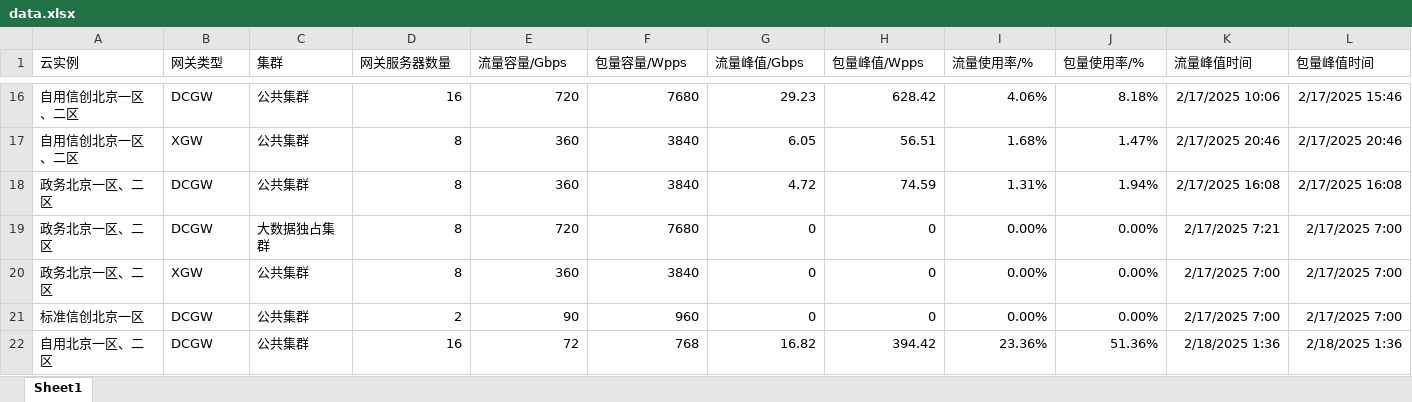
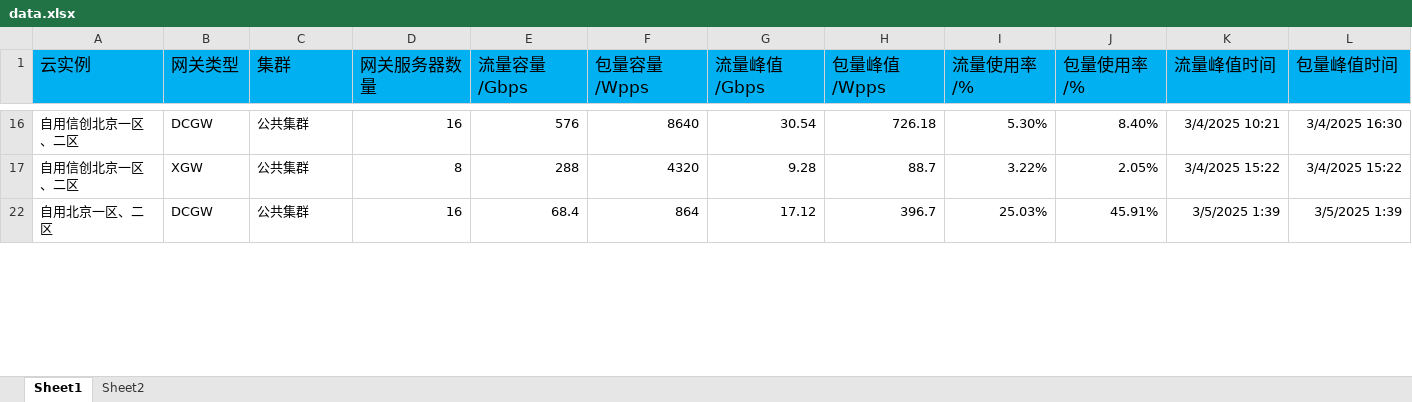
Before and after one commit to commander-sys/PythonProject, an Excel workbook: 数据分析/data.xlsx, sheet Sheet1, drawn as a sheet; only a part is shown, gaps mark what is left out; values as stored, in another font and other column widths than the file's, no borders; the diff covers the shown part only; the diff names each change by its address in the sheet, - before the commit and + after, or states it on an @@ line.

```diff
--- a/数据分析/data.xlsx (sheet Sheet1)
+++ b/数据分析/data.xlsx (sheet Sheet1)
+sheet tab: Sheet2
-A1:L1 fill: none
+A1:L1 fill: #00B0F0, text size: larger
-E16 (流量容量/Gbps): 720
+E16 (流量容量/Gbps): 576
-F16 (包量容量/Wpps): 7680
+F16 (包量容量/Wpps): 8640
-G16 (流量峰值/Gbps): 29.23
+G16 (流量峰值/Gbps): 30.54
-H16 (包量峰值/Wpps): 628.42
+H16 (包量峰值/Wpps): 726.18
-I16 (流量使用率/%): 4.06%
+I16 (流量使用率/%): 5.30%
-J16 (包量使用率/%): 8.18%
+J16 (包量使用率/%): 8.40%
-K16 (流量峰值时间): 2/17/2025 10:06
+K16 (流量峰值时间): 3/4/2025 10:21
-L16 (包量峰值时间): 2/17/2025 15:46
+L16 (包量峰值时间): 3/4/2025 16:30
-E17 (流量容量/Gbps): 360
+E17 (流量容量/Gbps): 288
-F17 (包量容量/Wpps): 3840
+F17 (包量容量/Wpps): 4320
-G17 (流量峰值/Gbps): 6.05
+G17 (流量峰值/Gbps): 9.28
-H17 (包量峰值/Wpps): 56.51
+H17 (包量峰值/Wpps): 88.7
-I17 (流量使用率/%): 1.68%
+I17 (流量使用率/%): 3.22%
-J17 (包量使用率/%): 1.47%
+J17 (包量使用率/%): 2.05%
-K17 (流量峰值时间): 2/17/2025 20:46
+K17 (流量峰值时间): 3/4/2025 15:22
-L17 (包量峰值时间): 2/17/2025 20:46
+L17 (包量峰值时间): 3/4/2025 15:22
-row 18: 政务北京一区、二区 | DCGW | 公共集群 | 8 | 360 | 3840 | 4.72 | 74.59 | 1.31% | 1.94% | 2/17/2025 16:08 | 2/17/2025 16:08
-row 19: 政务北京一区、二区 | DCGW | 大数据独占集群 | 8 | 720 | 7680 | 0 | 0 | 0.00% | 0.00% | 2/17/2025 7:21 | 2/17/2025 7:00
-row 20: 政务北京一区、二区 | XGW | 公共集群 | 8 | 360 | 3840 | 0 | 0 | 0.00% | 0.00% | 2/17/2025 7:00 | 2/17/2025 7:00
-row 21: 标准信创北京一区 | DCGW | 公共集群 | 2 | 90 | 960 | 0 | 0 | 0.00% | 0.00% | 2/17/2025 7:00 | 2/17/2025 7:00
-E22 (流量容量/Gbps): 72
+E22 (流量容量/Gbps): 68.4
-F22 (包量容量/Wpps): 768
+F22 (包量容量/Wpps): 864
-G22 (流量峰值/Gbps): 16.82
+G22 (流量峰值/Gbps): 17.12
-H22 (包量峰值/Wpps): 394.42
+H22 (包量峰值/Wpps): 396.7
-I22 (流量使用率/%): 23.36%
+I22 (流量使用率/%): 25.03%
-J22 (包量使用率/%): 51.36%
+J22 (包量使用率/%): 45.91%
-K22 (流量峰值时间): 2/18/2025 1:36
+K22 (流量峰值时间): 3/5/2025 1:39
-L22 (包量峰值时间): 2/18/2025 1:36
+L22 (包量峰值时间): 3/5/2025 1:39
```
Also changed, not shown: 12 removed rows and 24 edited cells elsewhere in this sheet, hidden cells, 2 other files.
